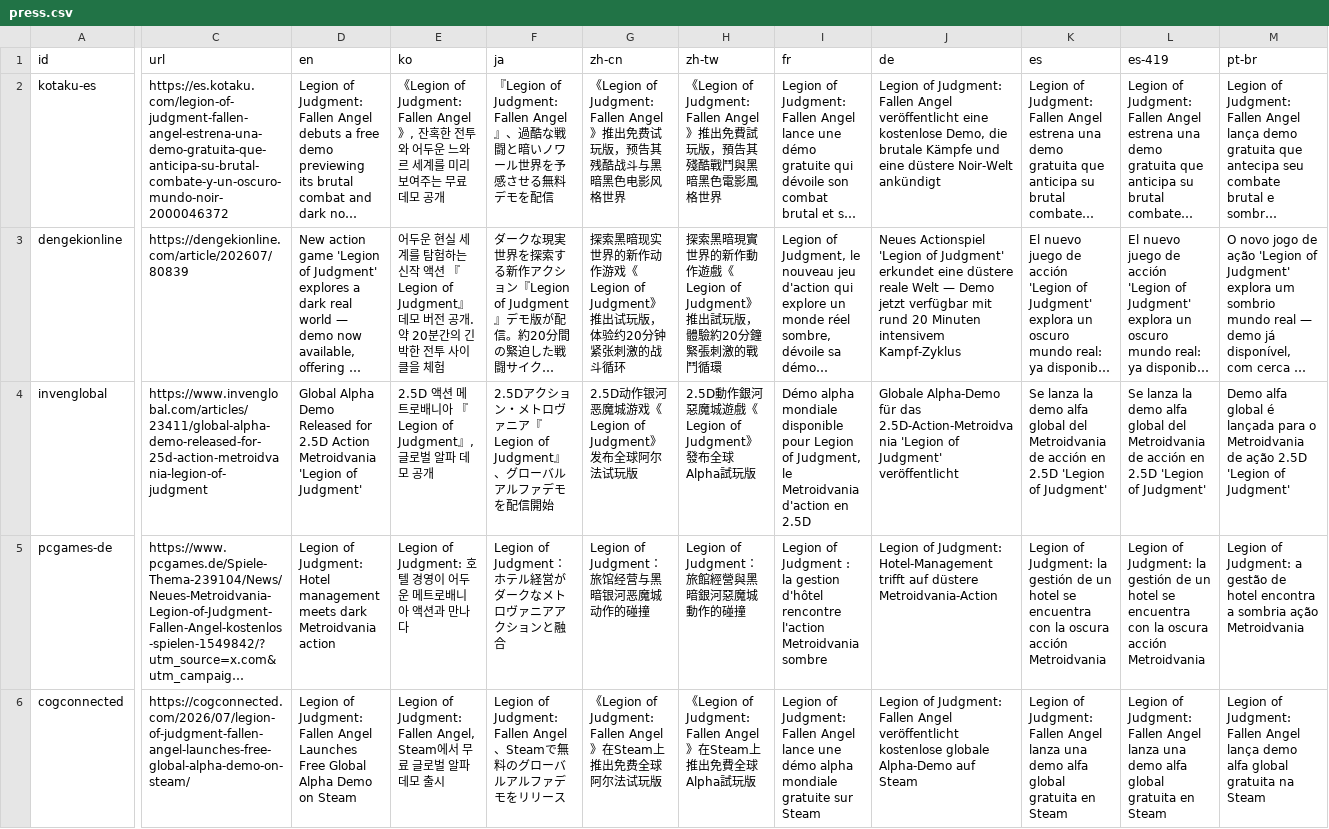
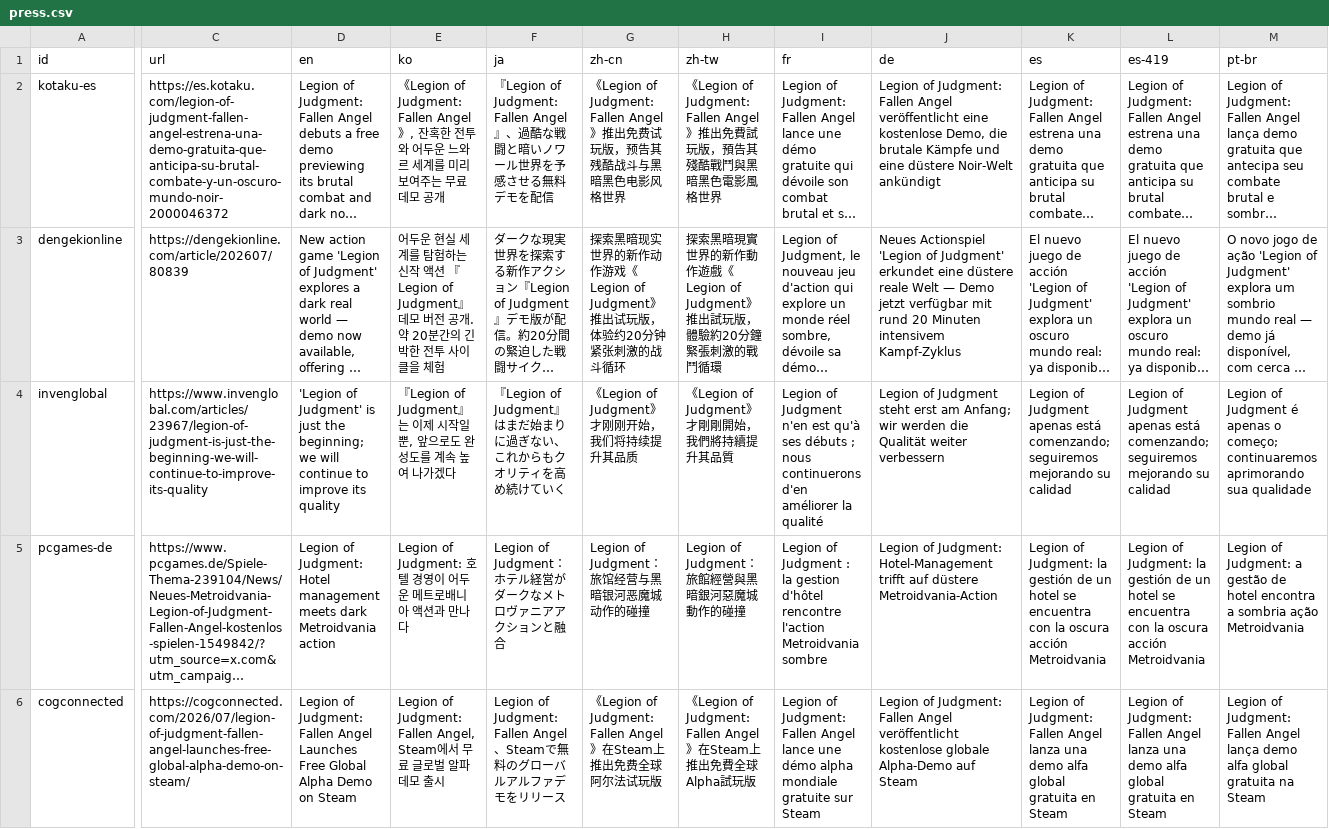
Before and after one commit to thereminint-sys/.github.io, a CSV file: i18n/press.csv, drawn as a sheet; only a part is shown, gaps mark what is left out; long unchanged cells end in …; the diff covers the shown part only; the diff names each change by its address in the sheet, - before the commit and + after, or states it on an @@ line.

```diff
--- a/i18n/press.csv
+++ b/i18n/press.csv
-C4 (url): https://www.invenglobal.com/articles/23411/global-alpha-demo-released-for-25d-action-metroidvania-legion-of-judgment
+C4 (url): https://www.invenglobal.com/articles/23967/legion-of-judgment-is-just-the-beginning-we-will-continue-to-improve-its-quality
-D4 (en): Global Alpha Demo Released for 2.5D Action Metroidvania 'Legion of Judgment'
+D4 (en): 'Legion of Judgment' is just the beginning; we will continue to improve its quality
-E4 (ko): 2.5D 액션 메트로배니아 『Legion of Judgment』, 글로벌 알파 데모 공개
+E4 (ko): 『Legion of Judgment』는 이제 시작일 뿐, 앞으로도 완성도를 계속 높여 나가겠다
-F4 (ja): 2.5Dアクション・メトロヴァニア『Legion of Judgment』、グローバルアルファデモを配信開始
+F4 (ja): 『Legion of Judgment』はまだ始まりに過ぎない、これからもクオリティを高め続けていく
-G4 (zh-cn): 2.5D动作银河恶魔城游戏《Legion of Judgment》发布全球阿尔法试玩版
+G4 (zh-cn): 《Legion of Judgment》才刚刚开始，我们将持续提升其品质
-H4 (zh-tw): 2.5D動作銀河惡魔城遊戲《Legion of Judgment》發布全球Alpha試玩版
+H4 (zh-tw): 《Legion of Judgment》才剛剛開始，我們將持續提升其品質
-I4 (fr): Démo alpha mondiale disponible pour Legion of Judgment, le Metroidvania d'action en 2.5D
+I4 (fr): Legion of Judgment n'en est qu'à ses débuts ; nous continuerons d'en améliorer la qualité
-J4 (de): Globale Alpha-Demo für das 2.5D-Action-Metroidvania 'Legion of Judgment' veröffentlicht
+J4 (de): Legion of Judgment steht erst am Anfang; wir werden die Qualität weiter verbessern
-K4 (es): Se lanza la demo alfa global del Metroidvania de acción en 2.5D 'Legion of Judgment'
+K4 (es): Legion of Judgment apenas está comenzando; seguiremos mejorando su calidad
-L4 (es-419): Se lanza la demo alfa global del Metroidvania de acción en 2.5D 'Legion of Judgment'
+L4 (es-419): Legion of Judgment apenas está comenzando; seguiremos mejorando su calidad
-M4 (pt-br): Demo alfa global é lançada para o Metroidvania de ação 2.5D 'Legion of Judgment'
+M4 (pt-br): Legion of Judgment é apenas o começo; continuaremos aprimorando sua qualidade
```
Also changed, not shown: 1 edited cell elsewhere in this file, i18n/translations.csv, 25 other files.
